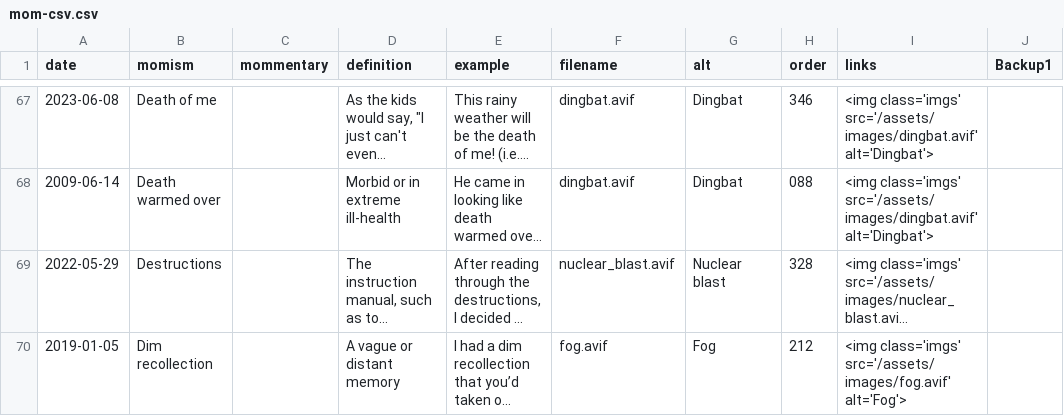
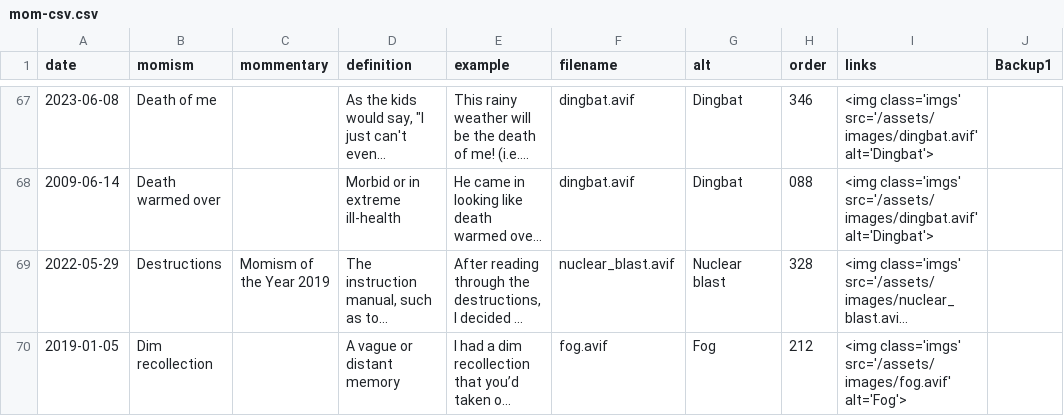
Before and after one commit to summerhays/new_momisms, a CSV file: _data/mom-csv.csv, drawn as a sheet; only a part is shown, gaps mark what is left out; long unchanged cells end in …; the diff covers the shown part only; the diff names each change by its address in the sheet, - before the commit and + after, or states it on an @@ line.

Commit message:
momism of the year

```diff
--- a/_data/mom-csv.csv
+++ b/_data/mom-csv.csv
-C69 (mommentary): (empty)
+C69 (mommentary): Momism of the Year 2019
```
Also changed, not shown: 10 edited cells elsewhere in this file, 11 other files.
